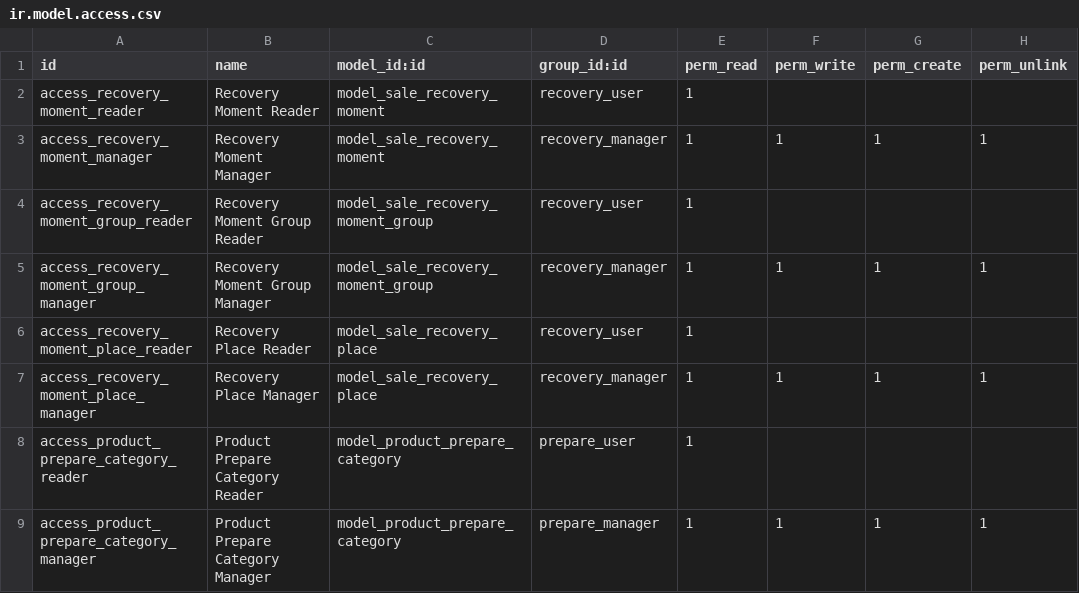
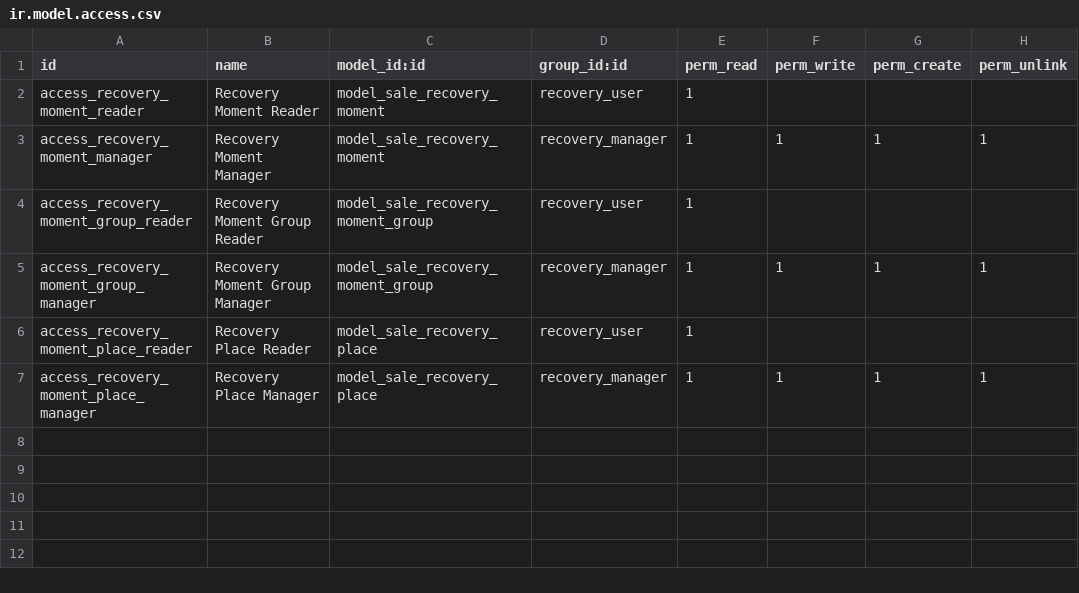
Before and after one commit to grap/grap-odoo-business, a CSV file: sale_recovery_moment/security/ir.model.access.csv, drawn as a sheet.

Commit message:
[MIG] sale_recovery_moment: Migration to 12.0

```diff
--- a/sale_recovery_moment/security/ir.model.access.csv
+++ b/sale_recovery_moment/security/ir.model.access.csv
@@ -7,3 +7 @@ access_recovery_moment_place_reader,Recovery Place Reader,model_sale_recovery_pl
 access_recovery_moment_place_manager,Recovery Place Manager,model_sale_recovery_place,recovery_manager,1,1,1,1
-access_product_prepare_category_reader,Product Prepare Category Reader,model_product_prepare_category,prepare_user,1,,,
-access_product_prepare_category_manager,Product Prepare Category Manager,model_product_prepare_category,prepare_manager,1,1,1,1
```
Also changed, not shown: 48 other files.
